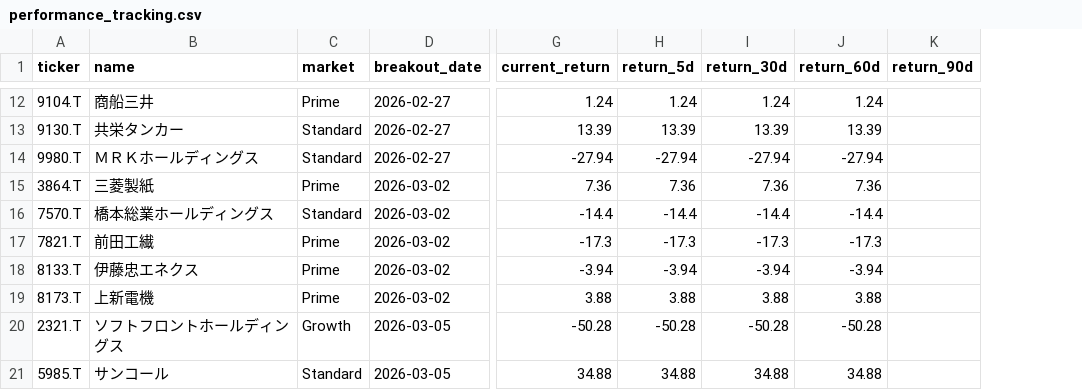
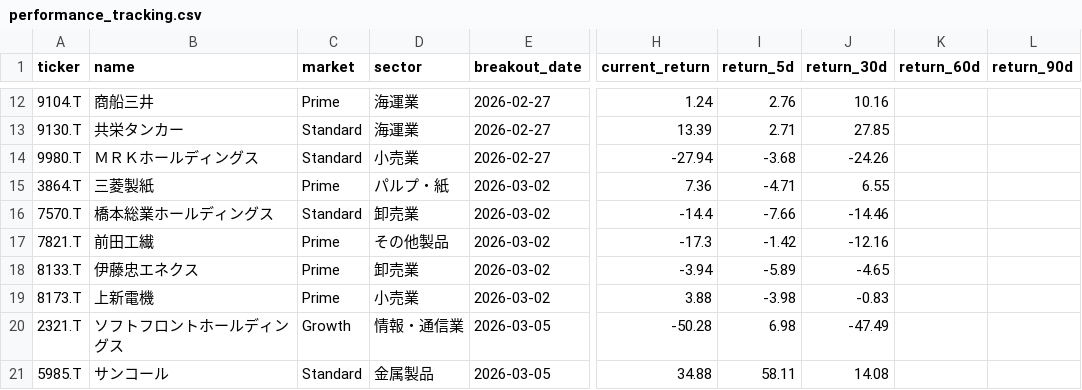
Before and after one commit to waka-aki/3-year-high-breakout, a CSV file: data/performance_tracking.csv, drawn as a sheet; only a part is shown, gaps mark what is left out; addresses are those after the commit; the diff covers the shown part only; the diff names each change by its address in the sheet, - before the commit and + after, or states it on an @@ line.

```diff
--- a/data/performance_tracking.csv
+++ b/data/performance_tracking.csv
+column D (sector), rows 12-21: 海運業 | 海運業 | 小売業 | パルプ・紙 | 卸売業 | その他製品 | 卸売業 | 小売業 | 情報・通信業 | 金属製品
-I12 (return_5d): 1.24
+I12 (return_5d): 2.76
-J12 (return_30d): 1.24
+J12 (return_30d): 10.16
-K12 (return_60d): 1.24
+K12 (return_60d): (empty)
-I13 (return_5d): 13.39
+I13 (return_5d): 2.71
-J13 (return_30d): 13.39
+J13 (return_30d): 27.85
-K13 (return_60d): 13.39
+K13 (return_60d): (empty)
-I14 (return_5d): -27.94
+I14 (return_5d): -3.68
-J14 (return_30d): -27.94
+J14 (return_30d): -24.26
-K14 (return_60d): -27.94
+K14 (return_60d): (empty)
-I15 (return_5d): 7.36
+I15 (return_5d): -4.71
-J15 (return_30d): 7.36
+J15 (return_30d): 6.55
-K15 (return_60d): 7.36
+K15 (return_60d): (empty)
-I16 (return_5d): -14.4
+I16 (return_5d): -7.66
-J16 (return_30d): -14.4
+J16 (return_30d): -14.46
-K16 (return_60d): -14.4
+K16 (return_60d): (empty)
-I17 (return_5d): -17.3
+I17 (return_5d): -1.42
-J17 (return_30d): -17.3
+J17 (return_30d): -12.16
-K17 (return_60d): -17.3
+K17 (return_60d): (empty)
-I18 (return_5d): -3.94
+I18 (return_5d): -5.89
-J18 (return_30d): -3.94
+J18 (return_30d): -4.65
-K18 (return_60d): -3.94
+K18 (return_60d): (empty)
-I19 (return_5d): 3.88
+I19 (return_5d): -3.98
-J19 (return_30d): 3.88
+J19 (return_30d): -0.83
-K19 (return_60d): 3.88
+K19 (return_60d): (empty)
-I20 (return_5d): -50.28
+I20 (return_5d): 6.98
-J20 (return_30d): -50.28
+J20 (return_30d): -47.49
-K20 (return_60d): -50.28
+K20 (return_60d): (empty)
-I21 (return_5d): 34.88
+I21 (return_5d): 58.11
-J21 (return_30d): 34.88
+J21 (return_30d): 14.08
-K21 (return_60d): 34.88
+K21 (return_60d): (empty)
```
Also changed, not shown: 5 added rows and 68 edited cells elsewhere in this file, data/breakout_history.csv, 2 other files.
